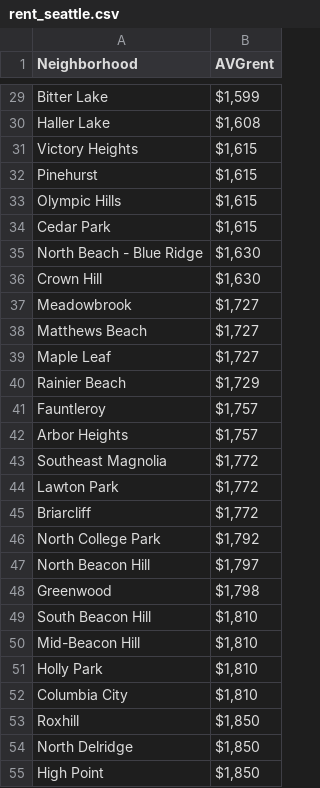
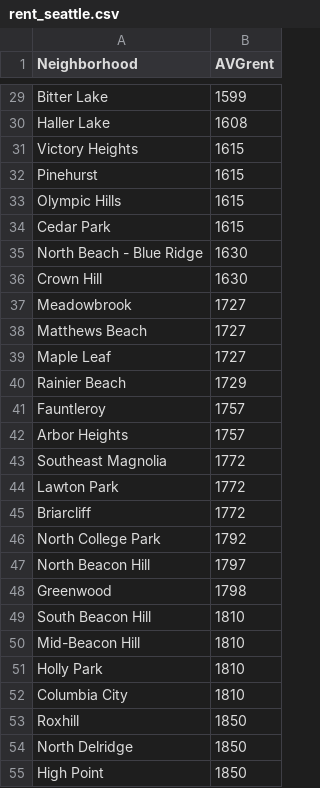
Before and after one commit to Konstantinna/Coursera_Capstone, a CSV file: rent_seattle.csv, drawn as a sheet; only a part is shown, gaps mark what is left out; the diff covers the shown part only; the diff names each change by its address in the sheet, - before the commit and + after, or states it on an @@ line.

```diff
--- a/rent_seattle.csv
+++ b/rent_seattle.csv
-B29 (AVGrent): $1,599
+B29 (AVGrent): 1599
-B30 (AVGrent): $1,608
+B30 (AVGrent): 1608
-B31:B34 (AVGrent): $1,615
+B31:B34 (AVGrent): 1615
-B35:B36 (AVGrent): $1,630
+B35:B36 (AVGrent): 1630
-B37:B39 (AVGrent): $1,727
+B37:B39 (AVGrent): 1727
-B40 (AVGrent): $1,729
+B40 (AVGrent): 1729
-B41:B42 (AVGrent): $1,757
+B41:B42 (AVGrent): 1757
-B43:B45 (AVGrent): $1,772
+B43:B45 (AVGrent): 1772
-B46 (AVGrent): $1,792
+B46 (AVGrent): 1792
-B47 (AVGrent): $1,797
+B47 (AVGrent): 1797
-B48 (AVGrent): $1,798
+B48 (AVGrent): 1798
-B49:B52 (AVGrent): $1,810
+B49:B52 (AVGrent): 1810
-B53:B55 (AVGrent): $1,850
+B53:B55 (AVGrent): 1850
```
Also changed, not shown: 87 edited cells elsewhere in this file.
